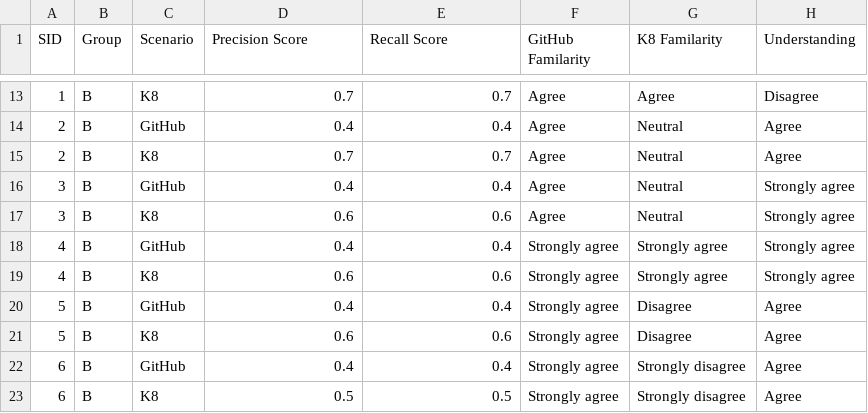
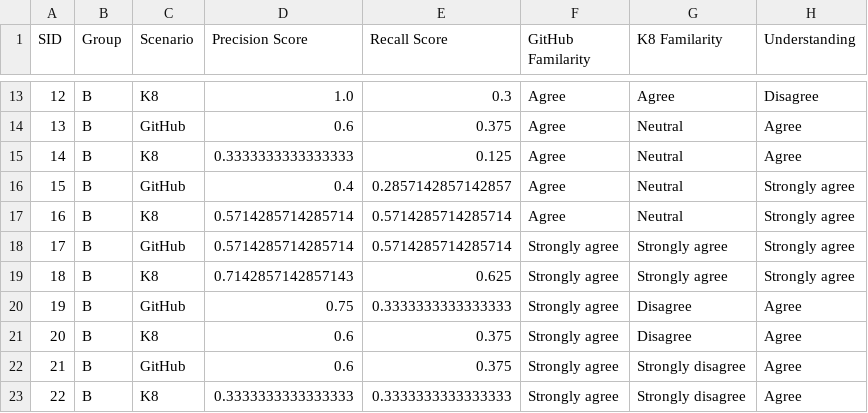
Before and after one commit to yoBoyio/E4_SEM, a CSV file: metrics_table.csv, drawn as a sheet; only a part is shown, gaps mark what is left out; the diff covers the shown part only.

Commit message:
fix: precision and recall values

```diff
--- a/metrics_table.csv
+++ b/metrics_table.csv
@@ -13,11 +13,11 @@ SID,Group,Scenario,Precision Score,Recall Score,GitHub Familarity,K8 Familarity,
-1,B,K8,0.7,0.7,Agree,Agree,Disagree
-2,B,GitHub,0.4,0.4,Agree,Neutral,Agree
-2,B,K8,0.7,0.7,Agree,Neutral,Agree
-3,B,GitHub,0.4,0.4,Agree,Neutral,Strongly agree
-3,B,K8,0.6,0.6,Agree,Neutral,Strongly agree
-4,B,GitHub,0.4,0.4,Strongly agree,Strongly agree,Strongly agree
-4,B,K8,0.6,0.6,Strongly agree,Strongly agree,Strongly agree
-5,B,GitHub,0.4,0.4,Strongly agree,Disagree,Agree
-5,B,K8,0.6,0.6,Strongly agree,Disagree,Agree
-6,B,GitHub,0.4,0.4,Strongly agree,Strongly disagree,Agree
-6,B,K8,0.5,0.5,Strongly agree,Strongly disagree,Agree
+12,B,K8,1.0,0.3,Agree,Agree,Disagree
+13,B,GitHub,0.6,0.375,Agree,Neutral,Agree
+14,B,K8,0.3333333333333333,0.125,Agree,Neutral,Agree
+15,B,GitHub,0.4,0.2857142857142857,Agree,Neutral,Strongly agree
+16,B,K8,0.5714285714285714,0.5714285714285714,Agree,Neutral,Strongly agree
+17,B,GitHub,0.5714285714285714,0.5714285714285714,Strongly agree,Strongly agree,Strongly agree
+18,B,K8,0.7142857142857143,0.625,Strongly agree,Strongly agree,Strongly agree
+19,B,GitHub,0.75,0.3333333333333333,Strongly agree,Disagree,Agree
+20,B,K8,0.6,0.375,Strongly agree,Disagree,Agree
+21,B,GitHub,0.6,0.375,Strongly agree,Strongly disagree,Agree
+22,B,K8,0.3333333333333333,0.3333333333333333,Strongly agree,Strongly disagree,Agree
```
Also changed, not shown: 87 edited cells elsewhere in this file, 2 other files.
